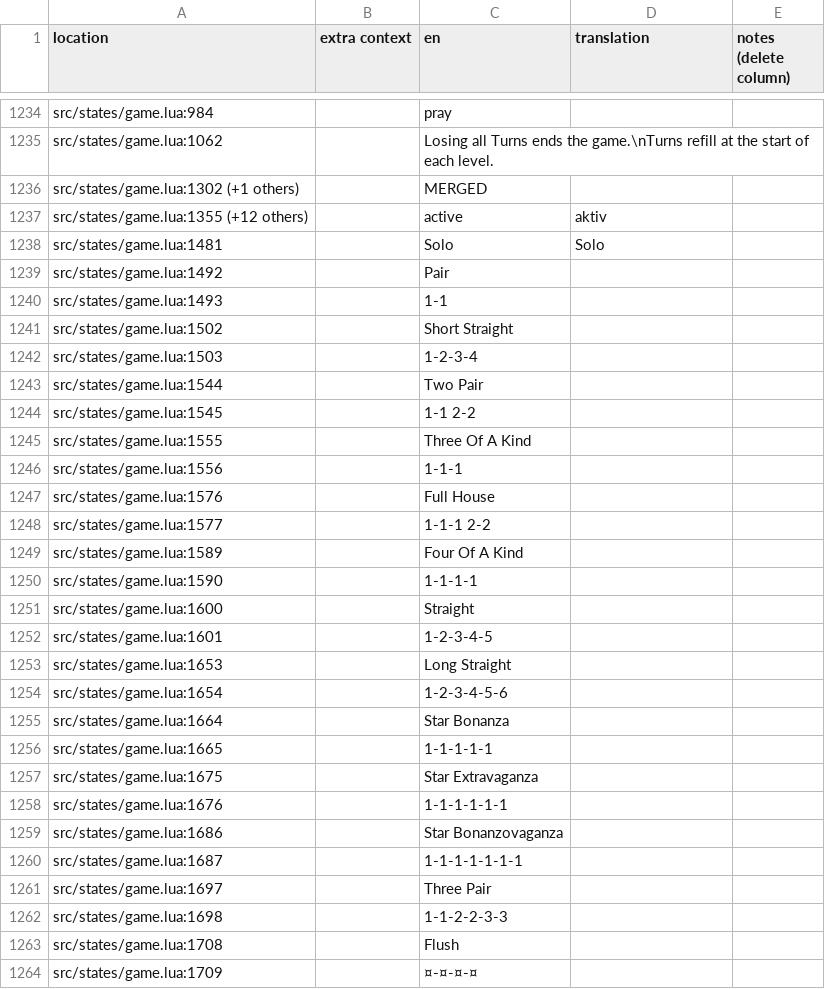
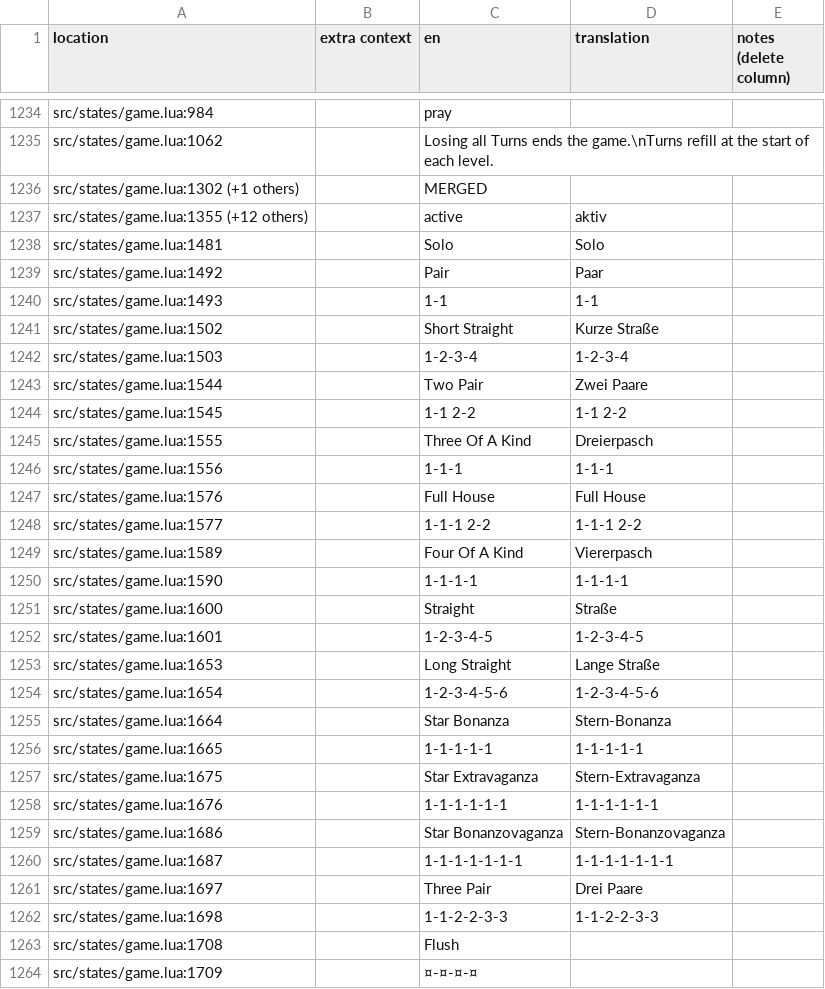
Before and after one commit to tomsqrd/dhne-translation, a TSV file: de.tsv, drawn as a sheet; only a part is shown, gaps mark what is left out.

Commit message:
combinations

```diff
--- a/de.tsv
+++ b/de.tsv
@@ -1238,26 +1238,26 @@ src/states/game.lua:1355 (+12 others)		active	aktiv
 src/states/game.lua:1481		Solo	Solo	
-src/states/game.lua:1492		Pair		
-src/states/game.lua:1493		1-1		
-src/states/game.lua:1502		Short Straight		
-src/states/game.lua:1503		1-2-3-4		
-src/states/game.lua:1544		Two Pair		
-src/states/game.lua:1545		1-1 2-2		
-src/states/game.lua:1555		Three Of A Kind		
-src/states/game.lua:1556		1-1-1		
-src/states/game.lua:1576		Full House		
-src/states/game.lua:1577		1-1-1 2-2		
-src/states/game.lua:1589		Four Of A Kind		
-src/states/game.lua:1590		1-1-1-1		
-src/states/game.lua:1600		Straight		
-src/states/game.lua:1601		1-2-3-4-5		
-src/states/game.lua:1653		Long Straight		
-src/states/game.lua:1654		1-2-3-4-5-6		
-src/states/game.lua:1664		Star Bonanza		
-src/states/game.lua:1665		1-1-1-1-1		
-src/states/game.lua:1675		Star Extravaganza		
-src/states/game.lua:1676		1-1-1-1-1-1		
-src/states/game.lua:1686		Star Bonanzovaganza		
-src/states/game.lua:1687		1-1-1-1-1-1-1		
-src/states/game.lua:1697		Three Pair		
-src/states/game.lua:1698		1-1-2-2-3-3		
+src/states/game.lua:1492		Pair	Paar	
+src/states/game.lua:1493		1-1	1-1	
+src/states/game.lua:1502		Short Straight	Kurze Straße	
+src/states/game.lua:1503		1-2-3-4	1-2-3-4	
+src/states/game.lua:1544		Two Pair	Zwei Paare	
+src/states/game.lua:1545		1-1 2-2	1-1 2-2	
+src/states/game.lua:1555		Three Of A Kind	Dreierpasch	
+src/states/game.lua:1556		1-1-1	1-1-1	
+src/states/game.lua:1576		Full House	Full House	
+src/states/game.lua:1577		1-1-1 2-2	1-1-1 2-2	
+src/states/game.lua:1589		Four Of A Kind	Viererpasch	
+src/states/game.lua:1590		1-1-1-1	1-1-1-1	
+src/states/game.lua:1600		Straight	Straße	
+src/states/game.lua:1601		1-2-3-4-5	1-2-3-4-5	
+src/states/game.lua:1653		Long Straight	Lange Straße	
+src/states/game.lua:1654		1-2-3-4-5-6	1-2-3-4-5-6	
+src/states/game.lua:1664		Star Bonanza	Stern-Bonanza	
+src/states/game.lua:1665		1-1-1-1-1	1-1-1-1-1	
+src/states/game.lua:1675		Star Extravaganza	Stern-Extravaganza	
+src/states/game.lua:1676		1-1-1-1-1-1	1-1-1-1-1-1	
+src/states/game.lua:1686		Star Bonanzovaganza	Stern-Bonanzovaganza	
+src/states/game.lua:1687		1-1-1-1-1-1-1	1-1-1-1-1-1-1	
+src/states/game.lua:1697		Three Pair	Drei Paare	
+src/states/game.lua:1698		1-1-2-2-3-3	1-1-2-2-3-3	
 src/states/game.lua:1708		Flush		
```
